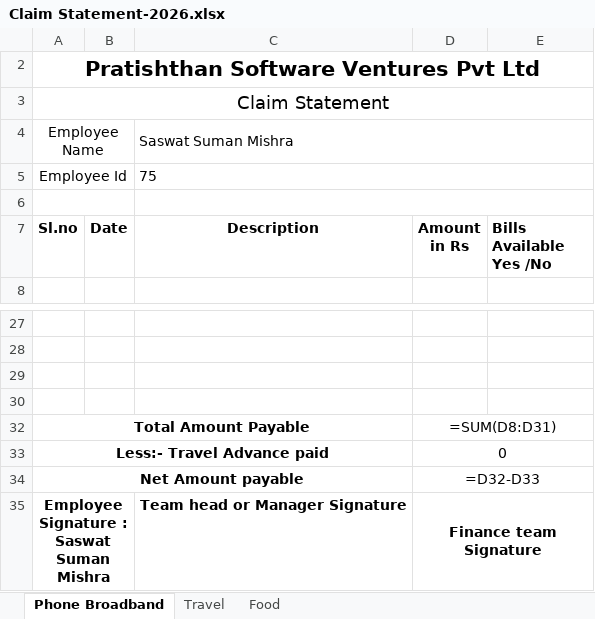
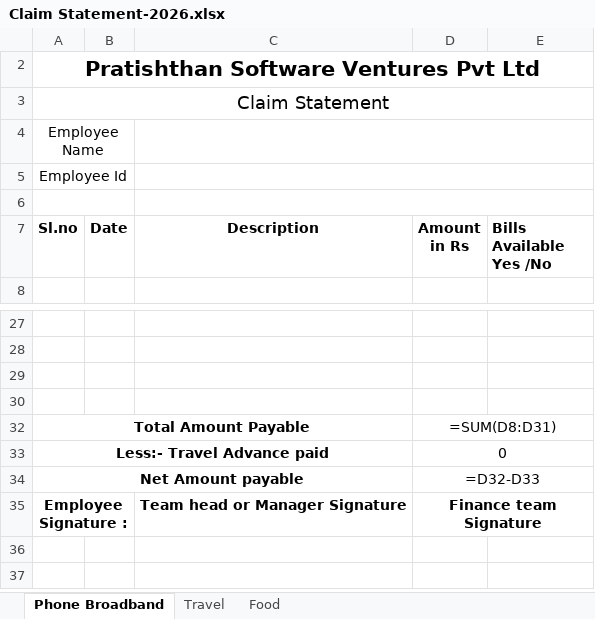
Before and after one commit to saswat69/Bill-Parse, an Excel workbook: templates/Claim Statement-2026.xlsx, sheet Phone Broadband, drawn as a sheet; only a part is shown, gaps mark what is left out; values as stored, in another font and other column widths than the file's, no borders; formulas without a stored value are shown as written; the diff names each change by its address in the sheet, - before the commit and + after, or states it on an @@ line.

```diff
--- a/templates/Claim Statement-2026.xlsx (sheet Phone Broadband)
+++ b/templates/Claim Statement-2026.xlsx (sheet Phone Broadband)
-C4 (Description): Saswat Suman Mishra
+C4 (Description): (empty)
-C5 (Description): 75
+C5 (Description): (empty)
-A35 (Sl.no): Employee Signature : Saswat Suman Mishra
+A35 (Sl.no): Employee Signature :
```
Also changed, not shown: sheet Travel, sheet Food, hidden cells, 1 other file.
